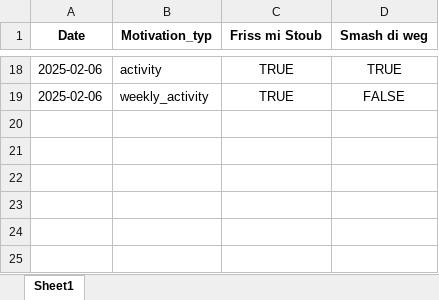
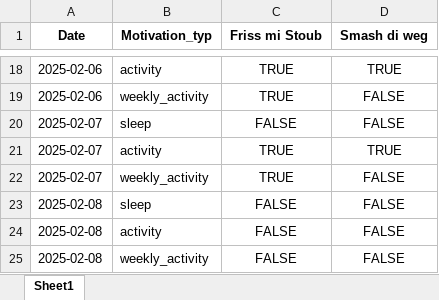
Before and after one commit to Cornibouchon/HealthyLifeFrontend01, an Excel workbook: data/Firmen/creators/2025-02-01/Daily_Motivations.xlsx, sheet Sheet1, drawn as a sheet; only a part is shown, gaps mark what is left out; values as stored, in another font and other column widths than the file's, no borders; the diff names each change by its address in the sheet, - before the commit and + after, or states it on an @@ line.

```diff
--- a/data/Firmen/creators/2025-02-01/Daily_Motivations.xlsx (sheet Sheet1)
+++ b/data/Firmen/creators/2025-02-01/Daily_Motivations.xlsx (sheet Sheet1)
+row 20: 2025-02-07 | sleep | FALSE | FALSE
+row 21: 2025-02-07 | activity | TRUE | TRUE
+row 22: 2025-02-07 | weekly_activity | TRUE | FALSE
+row 23: 2025-02-08 | sleep | FALSE | FALSE
+row 24: 2025-02-08 | activity | FALSE | FALSE
+row 25: 2025-02-08 | weekly_activity | FALSE | FALSE
```
Also changed, not shown: data/Firmen/creators/2025-02-01/Daily_Scores.xlsx, data/Firmen/ipt/2025-02-01/Daily_Motivations.xlsx, 1 other file.
